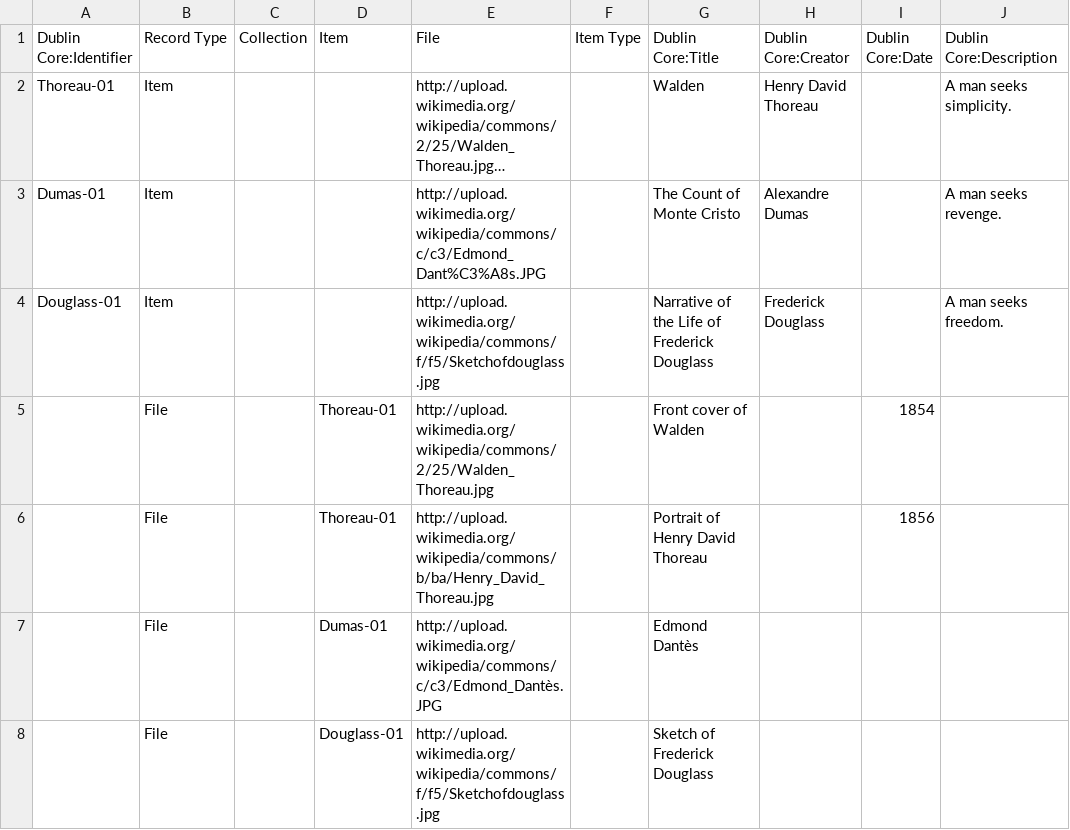
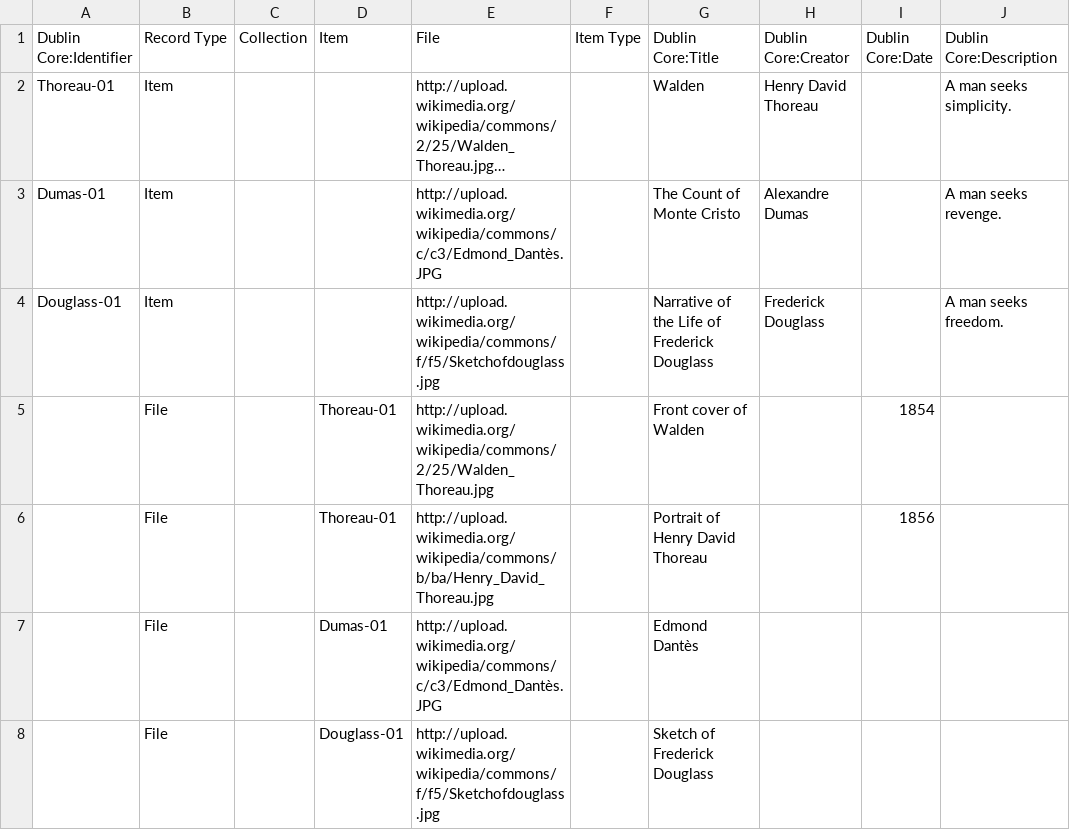
Before and after one commit to biblibre/omeka-plugin-CsvImportPlus, a CSV file: csv_files/test_files_metadata_full.csv, drawn as a sheet; only a part is shown; long unchanged cells end in …; the diff names each change by its address in the sheet, - before the commit and + after, or states it on an @@ line.

Commit message:
Improved detection of files without identifier, but with item identifier.

```diff
--- a/csv_files/test_files_metadata_full.csv
+++ b/csv_files/test_files_metadata_full.csv
-E3 (File): http://upload.wikimedia.org/wikipedia/commons/c/c3/Edmond_Dant%C3%A8s.JPG
+E3 (File): http://upload.wikimedia.org/wikipedia/commons/c/c3/Edmond_Dantès.JPG
```
Also changed, not shown: 1 other file.
